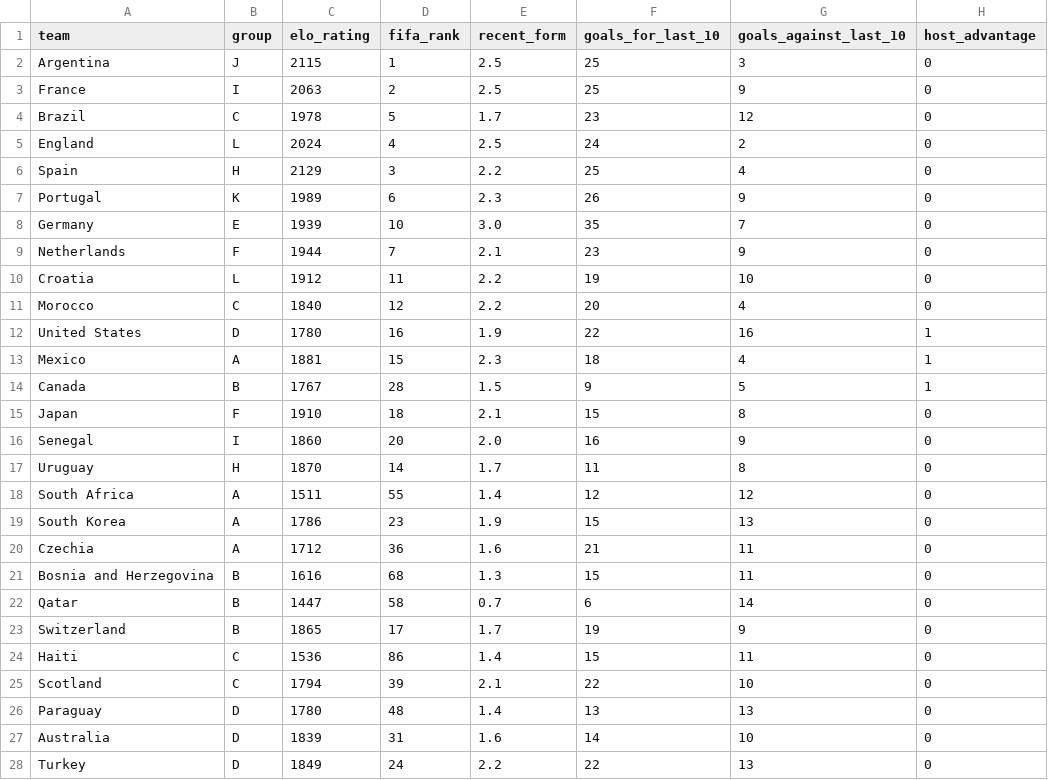
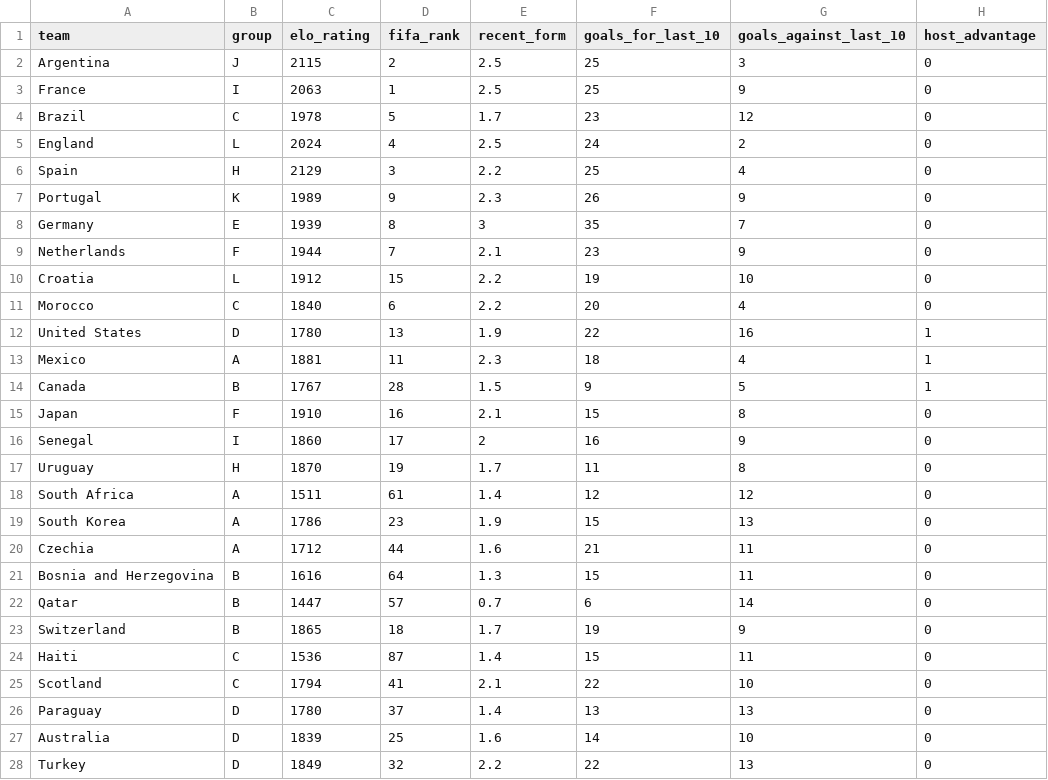
Before and after one commit to khizarhaider2000/wc-prediction-model, a CSV file: data/processed/team_stats.csv, drawn as a sheet; only a part is shown; the diff covers the shown part only.

```diff
--- a/data/processed/team_stats.csv
+++ b/data/processed/team_stats.csv
@@ -1,4 +1,4 @@
 team,group,elo_rating,fifa_rank,recent_form,goals_for_last_10,goals_against_last_10,host_advantage
-Argentina,J,2115,1,2.5,25,3,0
-France,I,2063,2,2.5,25,9,0
+Argentina,J,2115,2,2.5,25,3,0
+France,I,2063,1,2.5,25,9,0
 Brazil,C,1978,5,1.7,23,12,0
@@ -6,23 +6,23 @@ England,L,2024,4,2.5,24,2,0
 Spain,H,2129,3,2.2,25,4,0
-Portugal,K,1989,6,2.3,26,9,0
-Germany,E,1939,10,3.0,35,7,0
+Portugal,K,1989,9,2.3,26,9,0
+Germany,E,1939,8,3,35,7,0
 Netherlands,F,1944,7,2.1,23,9,0
-Croatia,L,1912,11,2.2,19,10,0
-Morocco,C,1840,12,2.2,20,4,0
-United States,D,1780,16,1.9,22,16,1
-Mexico,A,1881,15,2.3,18,4,1
+Croatia,L,1912,15,2.2,19,10,0
+Morocco,C,1840,6,2.2,20,4,0
+United States,D,1780,13,1.9,22,16,1
+Mexico,A,1881,11,2.3,18,4,1
 Canada,B,1767,28,1.5,9,5,1
-Japan,F,1910,18,2.1,15,8,0
-Senegal,I,1860,20,2.0,16,9,0
-Uruguay,H,1870,14,1.7,11,8,0
-South Africa,A,1511,55,1.4,12,12,0
+Japan,F,1910,16,2.1,15,8,0
+Senegal,I,1860,17,2,16,9,0
+Uruguay,H,1870,19,1.7,11,8,0
+South Africa,A,1511,61,1.4,12,12,0
 South Korea,A,1786,23,1.9,15,13,0
-Czechia,A,1712,36,1.6,21,11,0
-Bosnia and Herzegovina,B,1616,68,1.3,15,11,0
-Qatar,B,1447,58,0.7,6,14,0
-Switzerland,B,1865,17,1.7,19,9,0
-Haiti,C,1536,86,1.4,15,11,0
-Scotland,C,1794,39,2.1,22,10,0
-Paraguay,D,1780,48,1.4,13,13,0
-Australia,D,1839,31,1.6,14,10,0
-Turkey,D,1849,24,2.2,22,13,0
+Czechia,A,1712,44,1.6,21,11,0
+Bosnia and Herzegovina,B,1616,64,1.3,15,11,0
+Qatar,B,1447,57,0.7,6,14,0
+Switzerland,B,1865,18,1.7,19,9,0
+Haiti,C,1536,87,1.4,15,11,0
+Scotland,C,1794,41,2.1,22,10,0
+Paraguay,D,1780,37,1.4,13,13,0
+Australia,D,1839,25,1.6,14,10,0
+Turkey,D,1849,32,2.2,22,13,0
```
Also changed, not shown: 20 edited cells elsewhere in this file, 8 other files.
